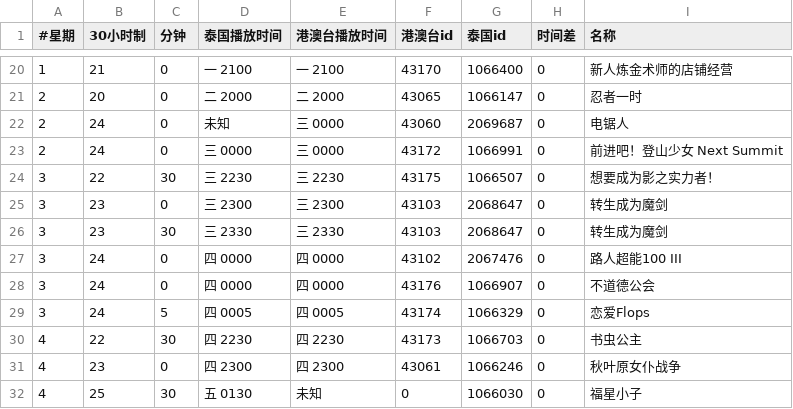
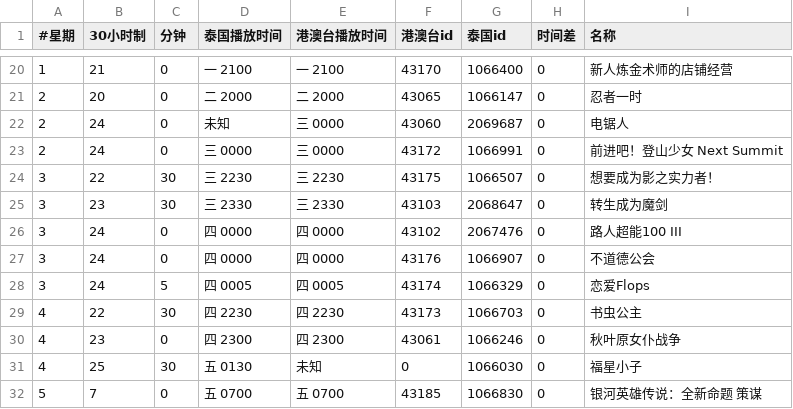
Before and after one commit to david082321/FurrySub, a CSV file: list.csv, drawn as a sheet; only a part is shown, gaps mark what is left out; the shorter side is filled out with more unchanged rows; the diff names each change by its address in the sheet, - before the commit and + after, or states it on an @@ line.

Commit message:
Delete 转生成为魔剑 先行版时间

```diff
--- a/list.csv
+++ b/list.csv
-row 25: 3 | 23 | 0 | 三 2300 | 三 2300 | 43103 | 2068647 | 0 | 转生成为魔剑
```
